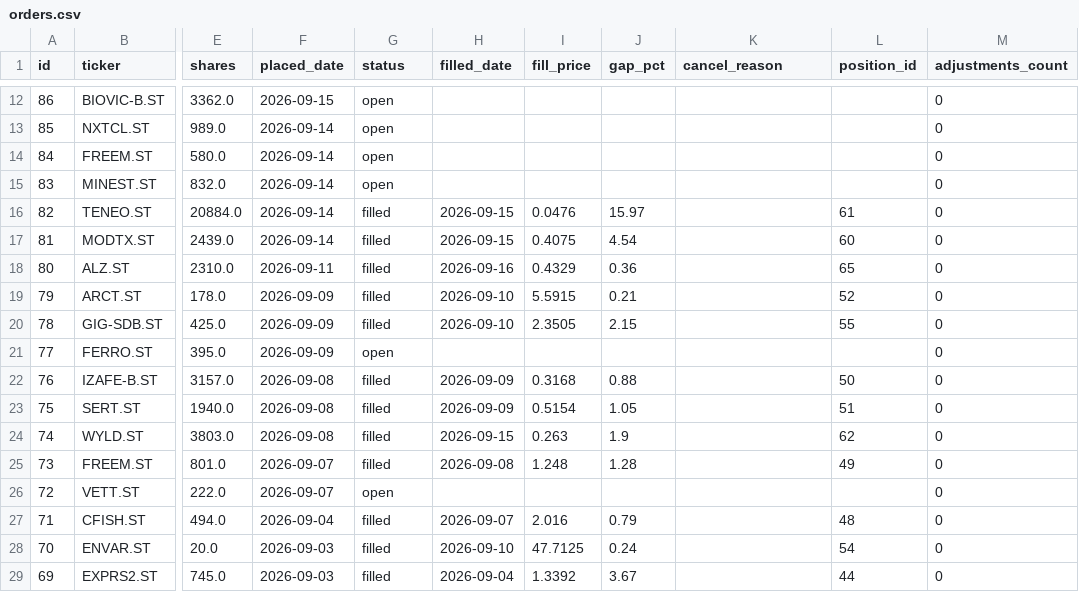
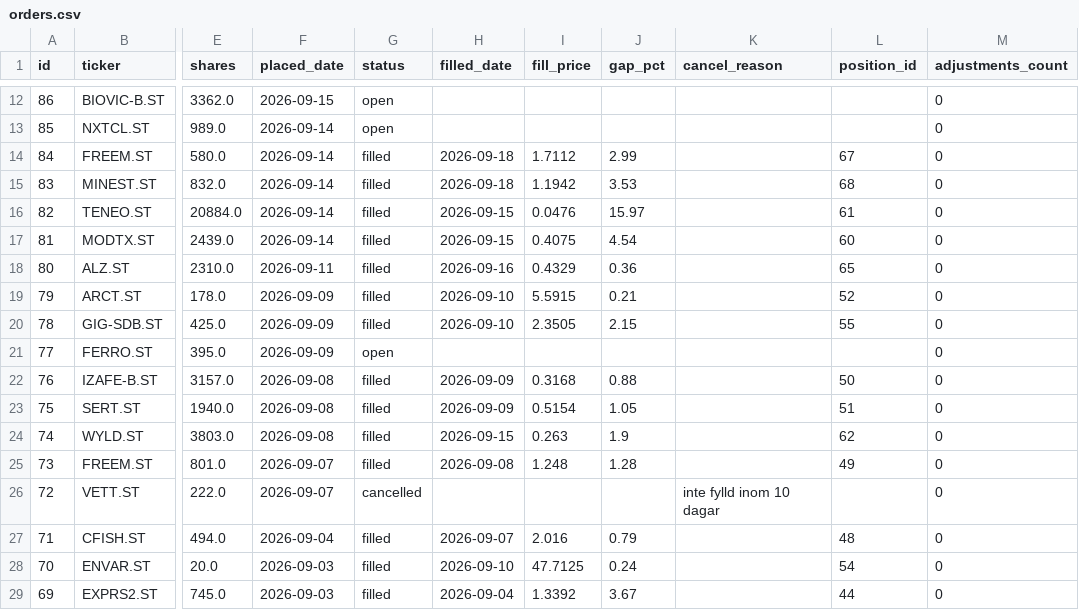
Before and after one commit to benjaminneilan16/small-cap, a CSV file: reports/orders.csv, drawn as a sheet; only a part is shown, gaps mark what is left out; the diff names each change by its address in the sheet, - before the commit and + after, or states it on an @@ line.

```diff
--- a/reports/orders.csv
+++ b/reports/orders.csv
-G14:G15 (status): open
+G14:G15 (status): filled
-H14:H15 (filled_date): (empty)
+H14:H15 (filled_date): 2026-09-18
-I14 (fill_price): (empty)
+I14 (fill_price): 1.7112
-J14 (gap_pct): (empty)
+J14 (gap_pct): 2.99
-L14 (position_id): (empty)
+L14 (position_id): 67
-I15 (fill_price): (empty)
+I15 (fill_price): 1.1942
-J15 (gap_pct): (empty)
+J15 (gap_pct): 3.53
-L15 (position_id): (empty)
+L15 (position_id): 68
-G26 (status): open
+G26 (status): cancelled
-K26 (cancel_reason): (empty)
+K26 (cancel_reason): inte fylld inom 10 dagar
```
Also changed, not shown: reports/positions.csv, 2 other files.
